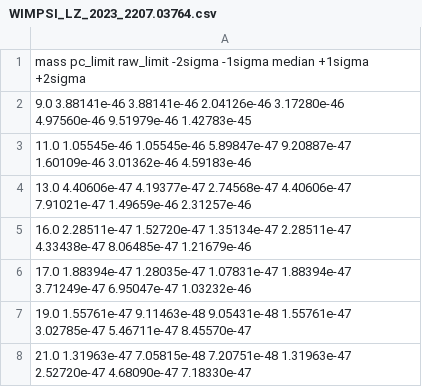
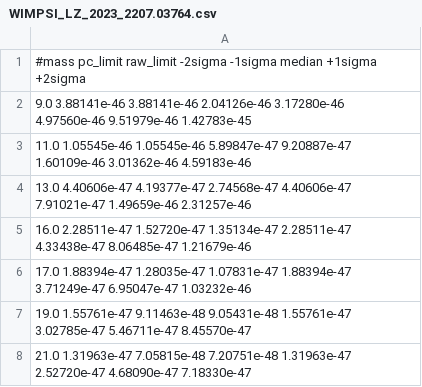
Before and after one commit to kdund/dd_limit_plot, a CSV file: data/WIMPSI_LZ_2023_2207.03764.csv, drawn as a sheet; only a part is shown.

```diff
--- a/data/WIMPSI_LZ_2023_2207.03764.csv
+++ b/data/WIMPSI_LZ_2023_2207.03764.csv
@@ -1,2 +1,2 @@
-mass pc_limit raw_limit -2sigma -1sigma median +1sigma +2sigma
+#mass pc_limit raw_limit -2sigma -1sigma median +1sigma +2sigma
 9.0 3.88141e-46 3.88141e-46 2.04126e-46 3.17280e-46 4.97560e-46 9.51979e-46 1.42783e-45
```
Also changed, not shown: data/WIMPSDn_LZ_2023_2207.03764.csv, data/WIMPSDp_LZ_2023_2207.03764.csv.
